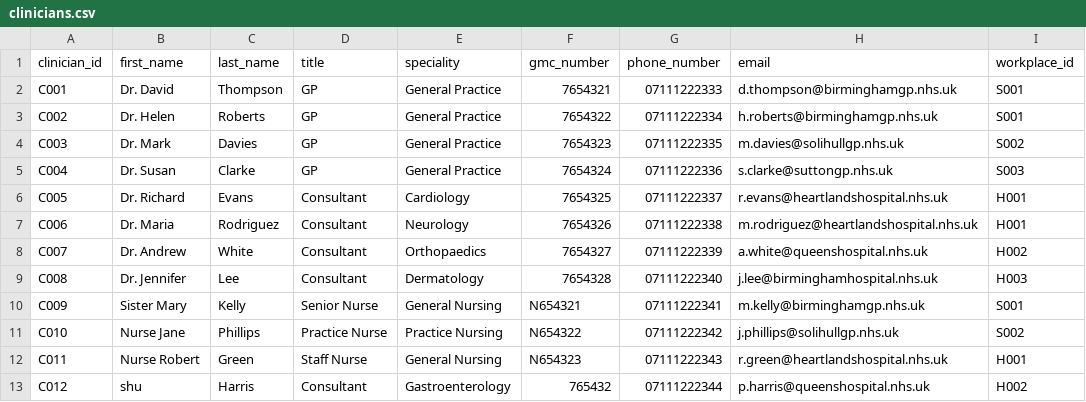
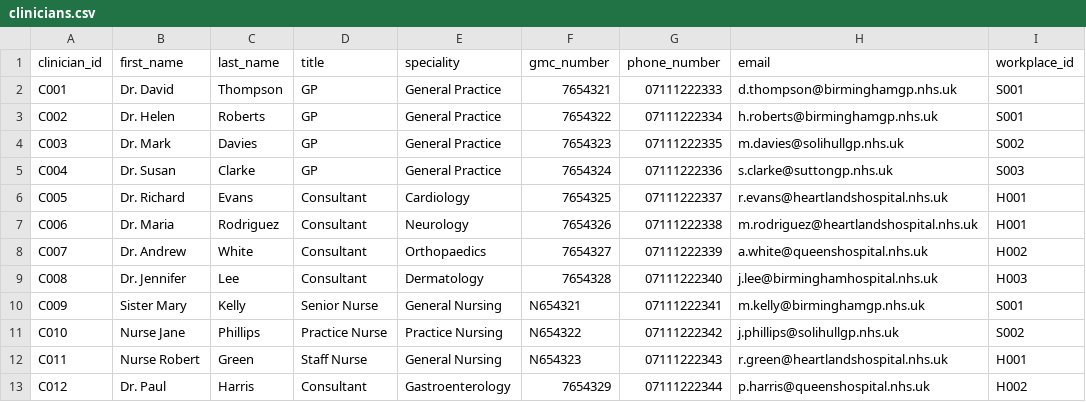
Before and after one commit to ShiranGamage/MedicalSystem, a CSV file: clinicians.csv, drawn as a sheet; only a part is shown; the diff names each change by its address in the sheet, - before the commit and + after, or states it on an @@ line.

```diff
--- a/clinicians.csv
+++ b/clinicians.csv
-B13 (first_name): shu
+B13 (first_name): Dr. Paul
-F13 (gmc_number): 765432
+F13 (gmc_number): 7654329
```
Also changed, not shown: appointments.csv, patients.csv, 14 other files.
